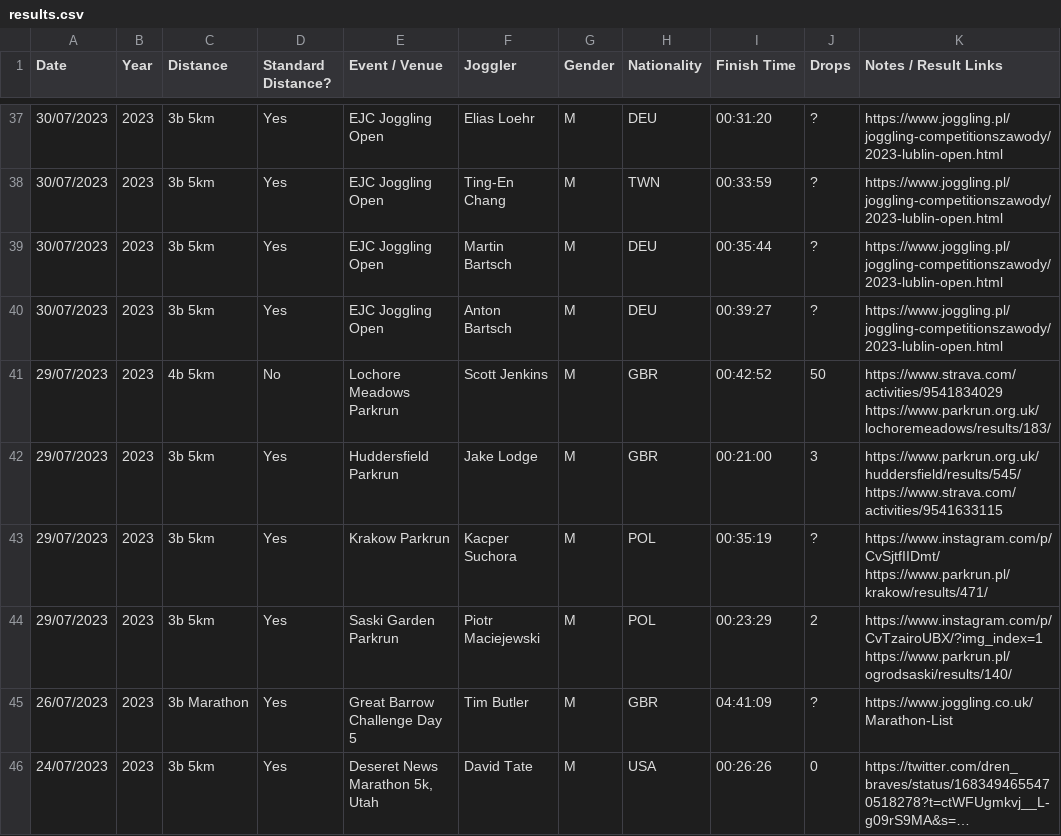
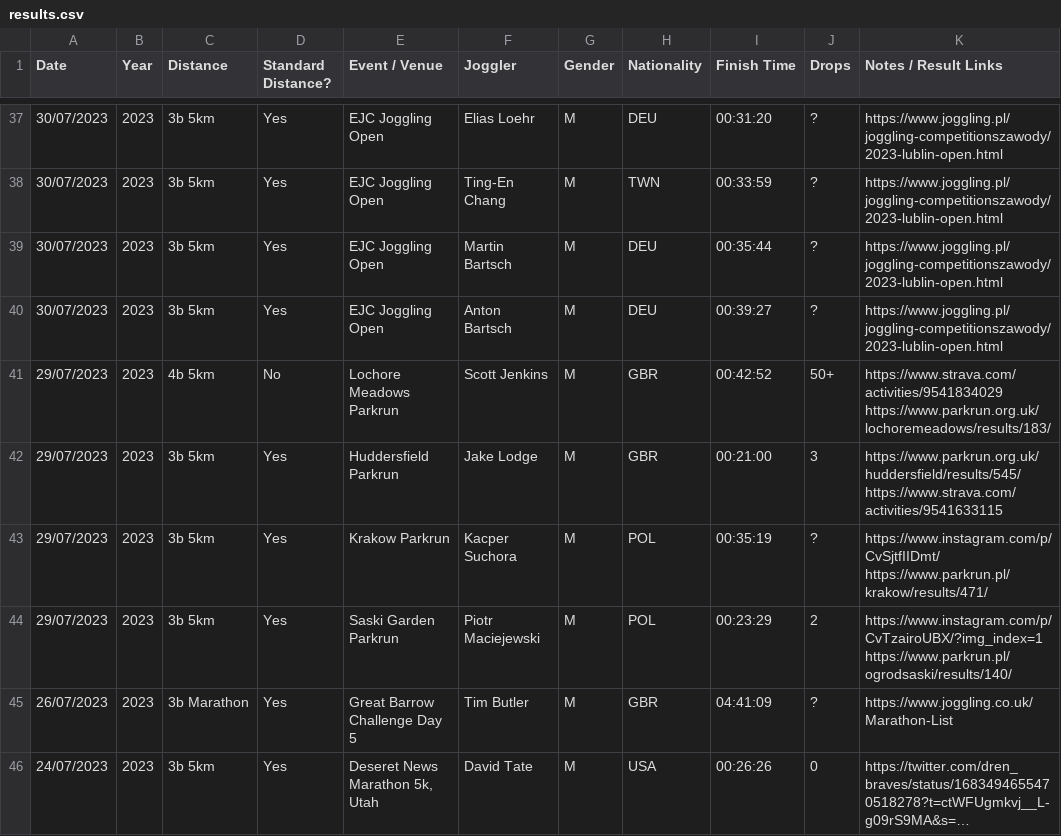
Before and after one commit to joggling-results/results, a CSV file: results.csv, drawn as a sheet; only a part is shown, gaps mark what is left out; long unchanged cells end in …; the diff names each change by its address in the sheet, - before the commit and + after, or states it on an @@ line.

Commit message:
Data update 27th August

```diff
--- a/results.csv
+++ b/results.csv
-J41 (Drops): 50
+J41 (Drops): 50+
```
Also changed, not shown: 1 other file.
